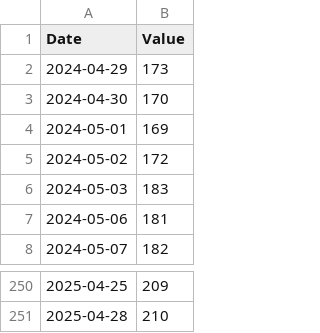
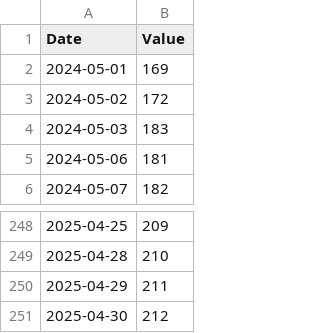
Before and after one commit to phowell212/StockOracle, a CSV file: data.csv, drawn as a sheet; only a part is shown, gaps mark what is left out.

```diff
--- a/data.csv
+++ b/data.csv
@@ -1,4 +1,2 @@
 Date,Value
-2024-04-29,173
-2024-04-30,170
 2024-05-01,169
@@ -251 +249,3 @@ Date,Value
 2025-04-28,210
+2025-04-29,211
+2025-04-30,212
```
Also changed, not shown: 4 other files.
